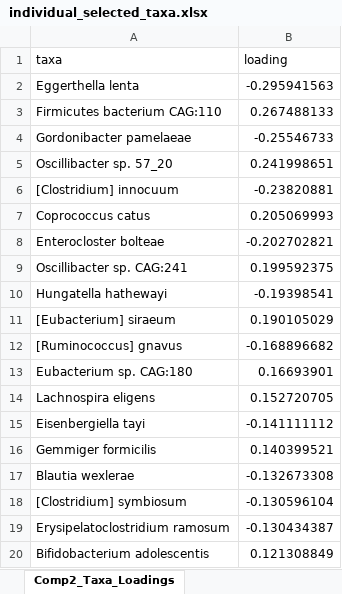
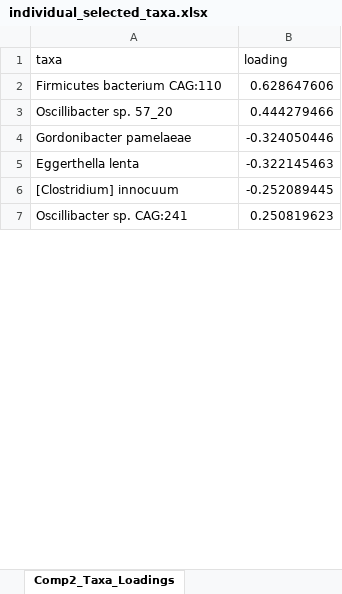
Before and after one commit to edwardkao6413/Gut_Microbiome_Project-Edward-s-Paper-, an Excel workbook: Pkg_paper/output_files/individual_selected_taxa.xlsx, sheet Comp2_Taxa_Loadings, drawn as a sheet; only a part is shown; values as stored, in another font and other column widths than the file's, no borders; removed rows and columns are numbered as before the commit, all else as after; the diff covers the shown part only; the diff names each change by its address in the sheet, - before the commit and + after, or states it on an @@ line.

```diff
--- a/Pkg_paper/output_files/individual_selected_taxa.xlsx (sheet Comp2_Taxa_Loadings)
+++ b/Pkg_paper/output_files/individual_selected_taxa.xlsx (sheet Comp2_Taxa_Loadings)
-row 2: Eggerthella lenta | -0.295941563
-B2 (loading): 0.267488133
+B2 (loading): 0.628647606
-row 4: Gordonibacter pamelaeae | -0.25546733
-B3 (loading): 0.241998651
+B3 (loading): 0.444279466
+row 4: Gordonibacter pamelaeae | -0.324050446
+row 5: Eggerthella lenta | -0.322145463
-B6 (loading): -0.23820881
+B6 (loading): -0.252089445
-row 7: Coprococcus catus | 0.205069993
-row 8: Enterocloster bolteae | -0.202702821
-B7 (loading): 0.199592375
+B7 (loading): 0.250819623
-row 10: Hungatella hathewayi | -0.19398541
-row 11: [Eubacterium] siraeum | 0.190105029
-row 12: [Ruminococcus] gnavus | -0.168896682
-row 13: Eubacterium sp. CAG:180 | 0.16693901
-row 14: Lachnospira eligens | 0.152720705
-row 15: Eisenbergiella tayi | -0.141111112
-row 16: Gemmiger formicilis | 0.140399521
-row 17: Blautia wexlerae | -0.132673308
-row 18: [Clostridium] symbiosum | -0.130596104
-row 19: Erysipelatoclostridium ramosum | -0.130434387
-row 20: Bifidobacterium adolescentis | 0.121308849
```
Also changed, not shown: 3 added rows, 68 removed rows and 2 edited cells elsewhere in this sheet, sheet Comp1_Taxa_Loadings, sheet Comp2_Error_Rate_per_Class, sheet Comp1_Error_Rate_per_Class, Pkg_paper/output_files/forward_selected_taxa.xlsx, 8 other files.
